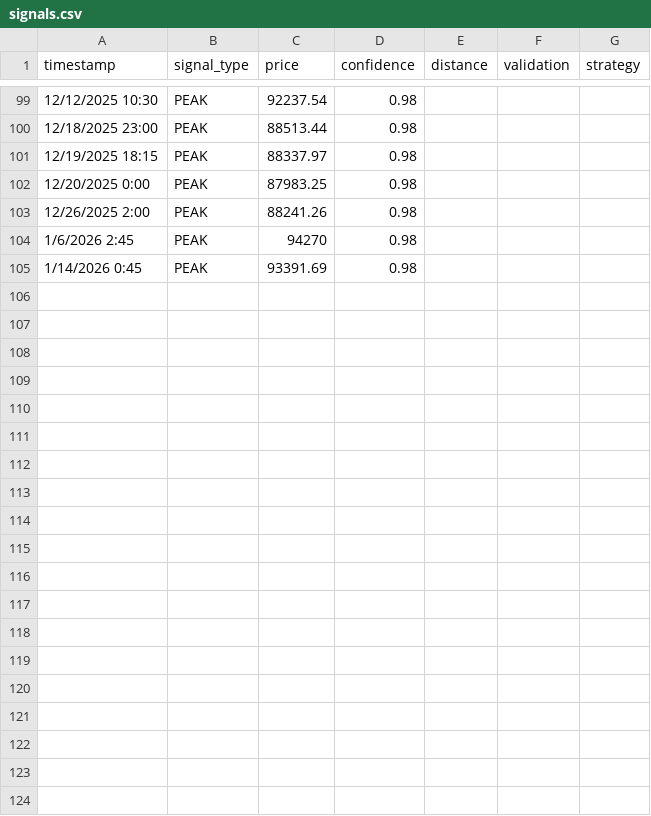
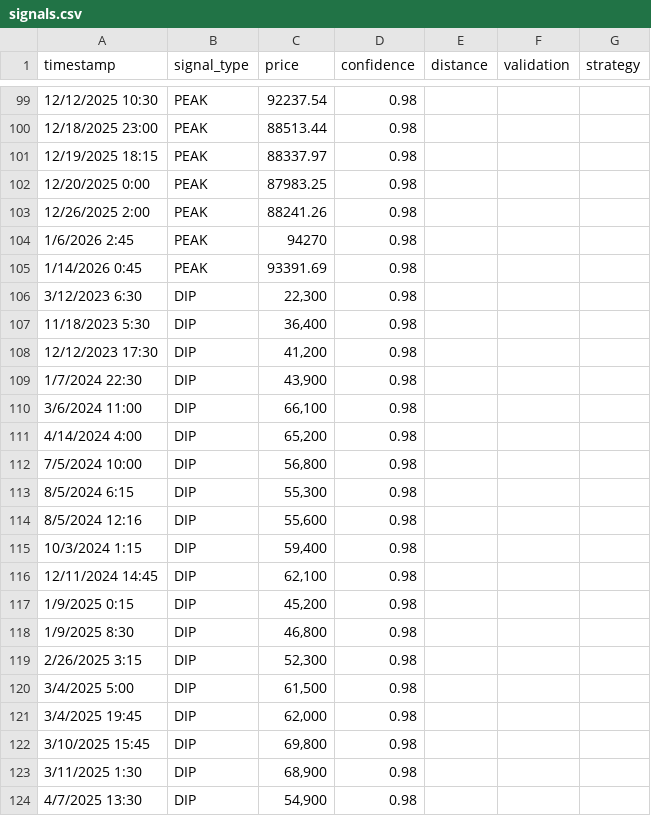
Before and after one commit to bitcoinpeakdip/bitcoinpeakdip.github.io, a CSV file: data/signals.csv, drawn as a sheet; only a part is shown, gaps mark what is left out; the diff covers the shown part only.

Commit message:
Update table

```diff
--- a/data/signals.csv
+++ b/data/signals.csv
@@ -105 +105,20 @@ timestamp,signal_type,price,confidence,distance,validation,strategy
 1/14/2026 0:45,PEAK,93391.69,0.98,,,
+3/12/2023 6:30,DIP,"22,300 ",0.98,,,
+11/18/2023 5:30,DIP,"36,400 ",0.98,,,
+12/12/2023 17:30,DIP,"41,200 ",0.98,,,
+1/7/2024 22:30,DIP,"43,900 ",0.98,,,
+3/6/2024 11:00,DIP,"66,100 ",0.98,,,
+4/14/2024 4:00,DIP,"65,200 ",0.98,,,
+7/5/2024 10:00,DIP,"56,800 ",0.98,,,
+8/5/2024 6:15,DIP,"55,300 ",0.98,,,
+8/5/2024 12:16,DIP,"55,600 ",0.98,,,
+10/3/2024 1:15,DIP,"59,400 ",0.98,,,
+12/11/2024 14:45,DIP,"62,100 ",0.98,,,
+1/9/2025 0:15,DIP,"45,200 ",0.98,,,
+1/9/2025 8:30,DIP,"46,800 ",0.98,,,
+2/26/2025 3:15,DIP,"52,300 ",0.98,,,
+3/4/2025 5:00,DIP,"61,500 ",0.98,,,
+3/4/2025 19:45,DIP,"62,000 ",0.98,,,
+3/10/2025 15:45,DIP,"69,800 ",0.98,,,
+3/11/2025 1:30,DIP,"68,900 ",0.98,,,
+4/7/2025 13:30,DIP,"54,900 ",0.98,,,
```
Also changed, not shown: 11 added rows elsewhere in this file.
